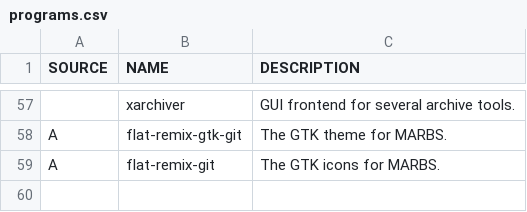
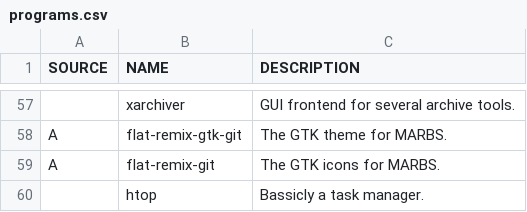
Before and after one commit to marcello505/MARBS, a CSV file: programs.csv, drawn as a sheet; only a part is shown, gaps mark what is left out.

Commit message:
Added htop

```diff
--- a/programs.csv
+++ b/programs.csv
@@ -59 +59,2 @@ A,flat-remix-gtk-git,The GTK theme for MARBS.
 A,flat-remix-git,The GTK icons for MARBS.
+,htop,Bassicly a task manager.
```
